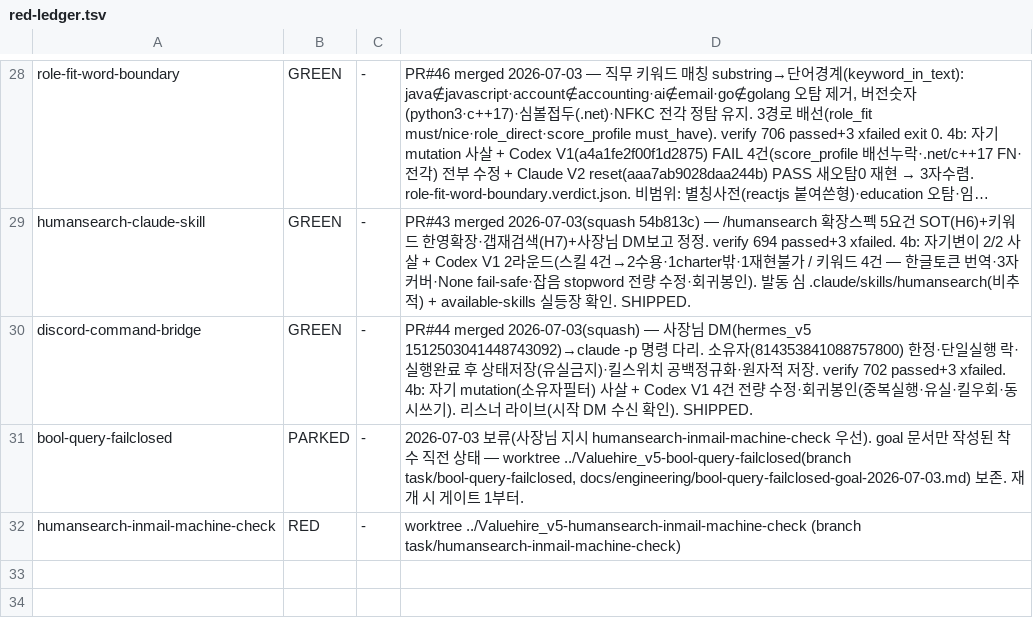
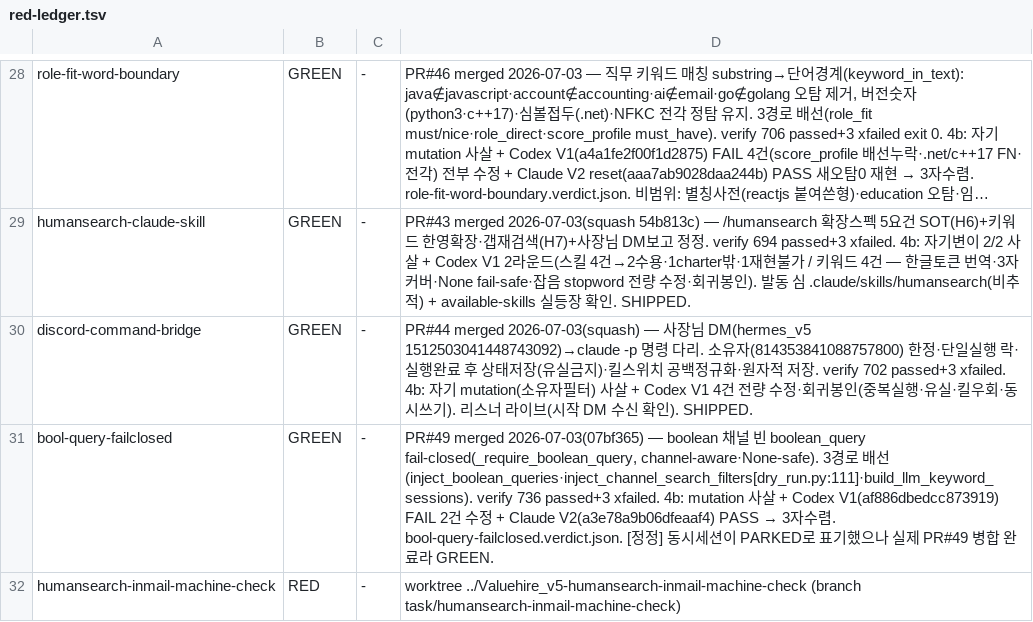
Before and after one commit to sangmokang/Valuehire_v5, a TSV file: .harness/red-ledger.tsv, drawn as a sheet; only a part is shown, gaps mark what is left out; long unchanged cells end in ….

Commit message:
chore(harness): bool-query-failclosed GREEN 정정 (PR#49 실제 병합 — 동시세션 PARKED 표기 교정)

```diff
--- a/.harness/red-ledger.tsv
+++ b/.harness/red-ledger.tsv
@@ -30,3 +30,3 @@ humansearch-claude-skill	GREEN	-	PR#43 merged 2026-07-03(squash 54b813c) — /hu
 discord-command-bridge	GREEN	-	PR#44 merged 2026-07-03(squash) — 사장님 DM(hermes_v5 1512503041448743092)→claude -p 명령 다리. 소유자(814353841088757800) 한정·단일실행 락·실행완료 후 상태저장(유실금지)·킬스위치 공백정규화·원자적 저장. verify 702 passed+3 xfailed. 4b: 자기 mutation(소유자필터) 사살 + Codex V1 4건 전량 수정·회귀봉인(중복실행·유실·킬우회·동시쓰기). 리스너 라이브(시작 DM 수신 확인). SHIPPED.
-bool-query-failclosed	PARKED	-	2026-07-03 보류(사장님 지시 humansearch-inmail-machine-check 우선). goal 문서만 작성된 착수 직전 상태 — worktree ../Valuehire_v5-bool-query-failclosed(branch task/bool-query-failclosed, docs/engineering/bool-query-failclosed-goal-2026-07-03.md) 보존. 재개 시 게이트 1부터.
+bool-query-failclosed	GREEN	-	PR#49 merged 2026-07-03(07bf365) — boolean 채널 빈 boolean_query fail-closed(_require_boolean_query, channel-aware·None-safe). 3경로 배선(inject_boolean_queries·inject_channel_search_filters[dry_run.py:111]·build_llm_keyword_sessions). verify 736 passed+3 xfailed. 4b: mutation 사살 + Codex V1(af886dbedcc873919) FAIL 2건 수정 + Claude V2(a3e78a9b06dfeaaf4) PASS → 3자수렴. bool-query-failclosed.verdict.json. [정정] 동시세션이 PARKED로 표기했으나 실제 PR#49 병합 완료라 GREEN.
 humansearch-inmail-machine-check	RED	-	worktree ../Valuehire_v5-humansearch-inmail-machine-check (branch task/humansearch-inmail-machine-check)
```
